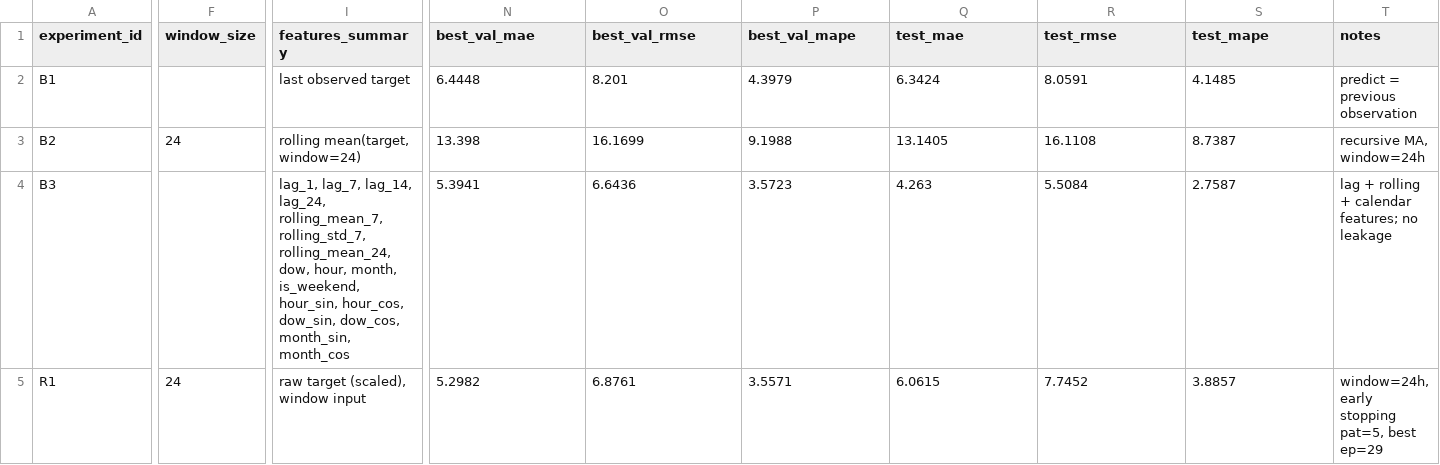
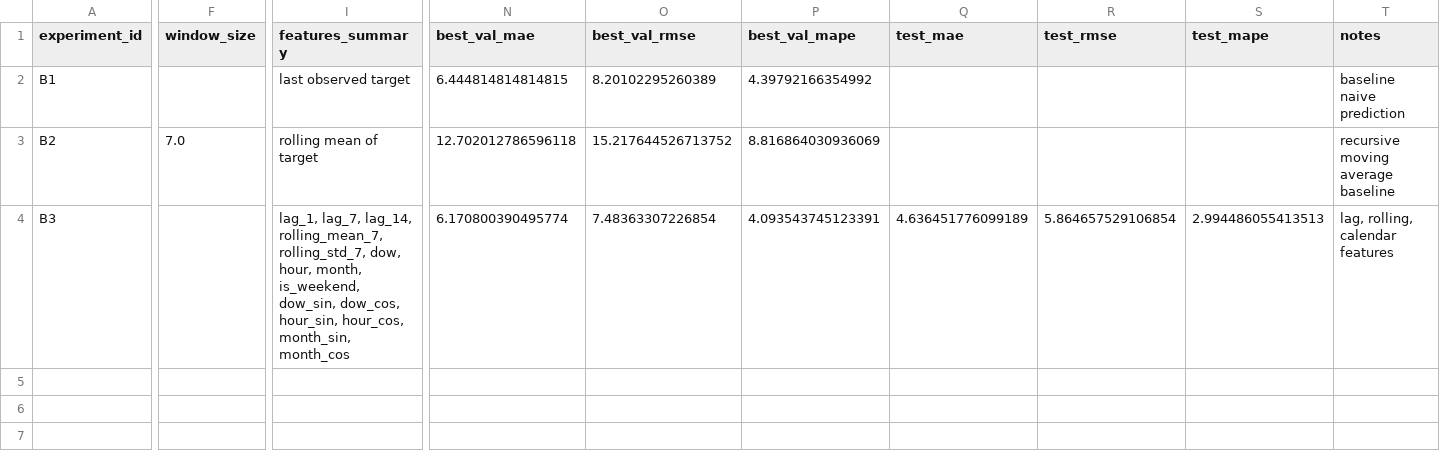
Before and after one commit to dimm0909/AI-Education, a CSV file: homeworks/HW12/HW12/artifacts/runs.csv, drawn as a sheet; only a part is shown, gaps mark what is left out; rows hold the shown columns only; the diff covers the shown part only; the diff names each change by its address in the sheet, - before the commit and + after, or states it on an @@ line.

```diff
--- a/homeworks/HW12/HW12/artifacts/runs.csv
+++ b/homeworks/HW12/HW12/artifacts/runs.csv
-N2 (best_val_mae): 6.4448
+N2 (best_val_mae): 6.444814814814815
-O2 (best_val_rmse): 8.201
+O2 (best_val_rmse): 8.20102295260389
-P2 (best_val_mape): 4.3979
+P2 (best_val_mape): 4.39792166354992
-Q2 (test_mae): 6.3424
+Q2 (test_mae): (empty)
-R2 (test_rmse): 8.0591
+R2 (test_rmse): (empty)
-S2 (test_mape): 4.1485
+S2 (test_mape): (empty)
-T2 (notes): predict = previous observation
+T2 (notes): baseline naive prediction
-F3 (window_size): 24
+F3 (window_size): 7.0
-I3 (features_summary): rolling mean(target, window=24)
+I3 (features_summary): rolling mean of target
-N3 (best_val_mae): 13.398
+N3 (best_val_mae): 12.702012786596118
-O3 (best_val_rmse): 16.1699
+O3 (best_val_rmse): 15.217644526713752
-P3 (best_val_mape): 9.1988
+P3 (best_val_mape): 8.816864030936069
-Q3 (test_mae): 13.1405
+Q3 (test_mae): (empty)
-R3 (test_rmse): 16.1108
+R3 (test_rmse): (empty)
-S3 (test_mape): 8.7387
+S3 (test_mape): (empty)
-T3 (notes): recursive MA, window=24h
+T3 (notes): recursive moving average baseline
-I4 (features_summary): …lag_7, lag_14, lag_24, rolling_mean_7, rolling_std_7, rolling_mean_24, dow, hour, month, is_weekend, hour_sin, hour_cos, dow_sin, dow_cos, month_sin, month_cos
+I4 (features_summary): …lag_7, lag_14, rolling_mean_7, rolling_std_7, dow, hour, month, is_weekend, dow_sin, dow_cos, hour_sin, hour_cos, month_sin, month_cos
-N4 (best_val_mae): 5.3941
+N4 (best_val_mae): 6.170800390495774
-O4 (best_val_rmse): 6.6436
+O4 (best_val_rmse): 7.48363307226854
-P4 (best_val_mape): 3.5723
+P4 (best_val_mape): 4.093543745123391
-Q4 (test_mae): 4.263
+Q4 (test_mae): 4.636451776099189
-R4 (test_rmse): 5.5084
+R4 (test_rmse): 5.864657529106854
-S4 (test_mape): 2.7587
+S4 (test_mape): 2.994486055413513
-T4 (notes): lag + rolling + calendar features; no leakage
+T4 (notes): lag, rolling, calendar features
-row 5: R1 | 24 | raw target (scaled), window input | 5.2982 | 6.8761 | 3.5571 | 6.0615 | 7.7452 | 3.8857 | window=24h, early stopping pat=5, best ep=29
```
Also changed, not shown: 3 edited cells elsewhere in this file, 12 other files.
